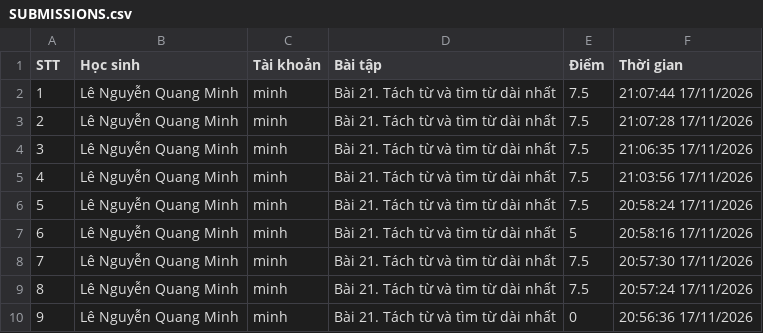
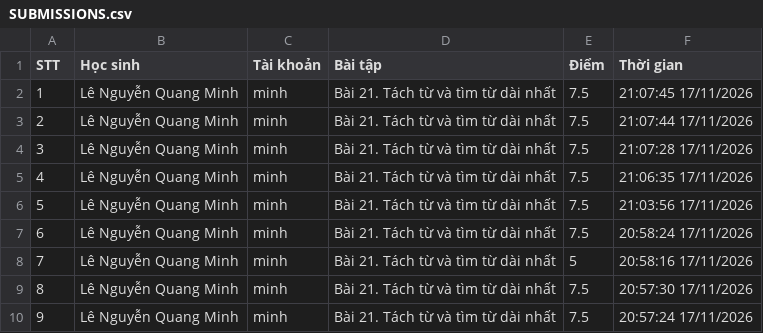
Before and after one commit to thefuong119/ai-python-thcs, a CSV file: SUBMISSIONS.csv, drawn as a sheet; only a part is shown; the shorter side is filled out with more unchanged rows; addresses are those after the commit; the diff names each change by its address in the sheet, - before the commit and + after, or states it on an @@ line.

Commit message:
[Submissions] Cập nhật 21:07:46 17/11/2026

```diff
--- a/SUBMISSIONS.csv
+++ b/SUBMISSIONS.csv
+row 2: 1 | Lê Nguyễn Quang Minh | minh | Bài 21. Tách từ và tìm từ dài nhất | 7.5 | 21:07:45 17/11/2026
@@ column A (STT) renumbered from row 3 down @@
```
